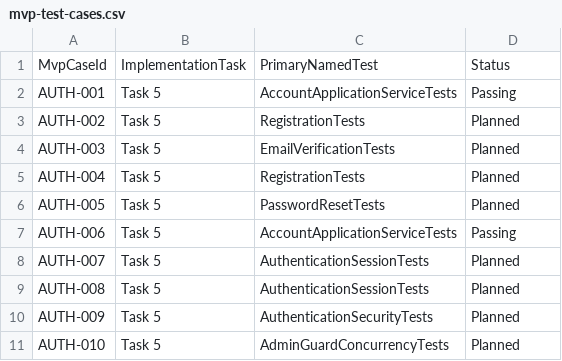
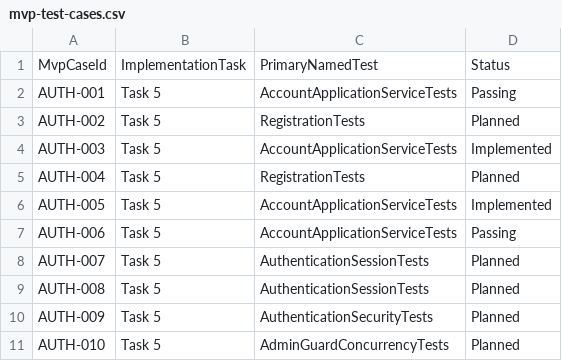
Before and after one commit to caiyipeng2/Mobile-Device-Rental-Management-System, a CSV file: docs/mvp-test-cases.csv, drawn as a sheet; only a part is shown.

Commit message:
feat: add account verification and password reset flows

```diff
--- a/docs/mvp-test-cases.csv
+++ b/docs/mvp-test-cases.csv
@@ -3,5 +3,5 @@ AUTH-001,Task 5,AccountApplicationServiceTests,Passing
 AUTH-002,Task 5,RegistrationTests,Planned
-AUTH-003,Task 5,EmailVerificationTests,Planned
+AUTH-003,Task 5,AccountApplicationServiceTests,Implemented
 AUTH-004,Task 5,RegistrationTests,Planned
-AUTH-005,Task 5,PasswordResetTests,Planned
+AUTH-005,Task 5,AccountApplicationServiceTests,Implemented
 AUTH-006,Task 5,AccountApplicationServiceTests,Passing
```
Also changed, not shown: docs/traceability.csv, 20 other files.
